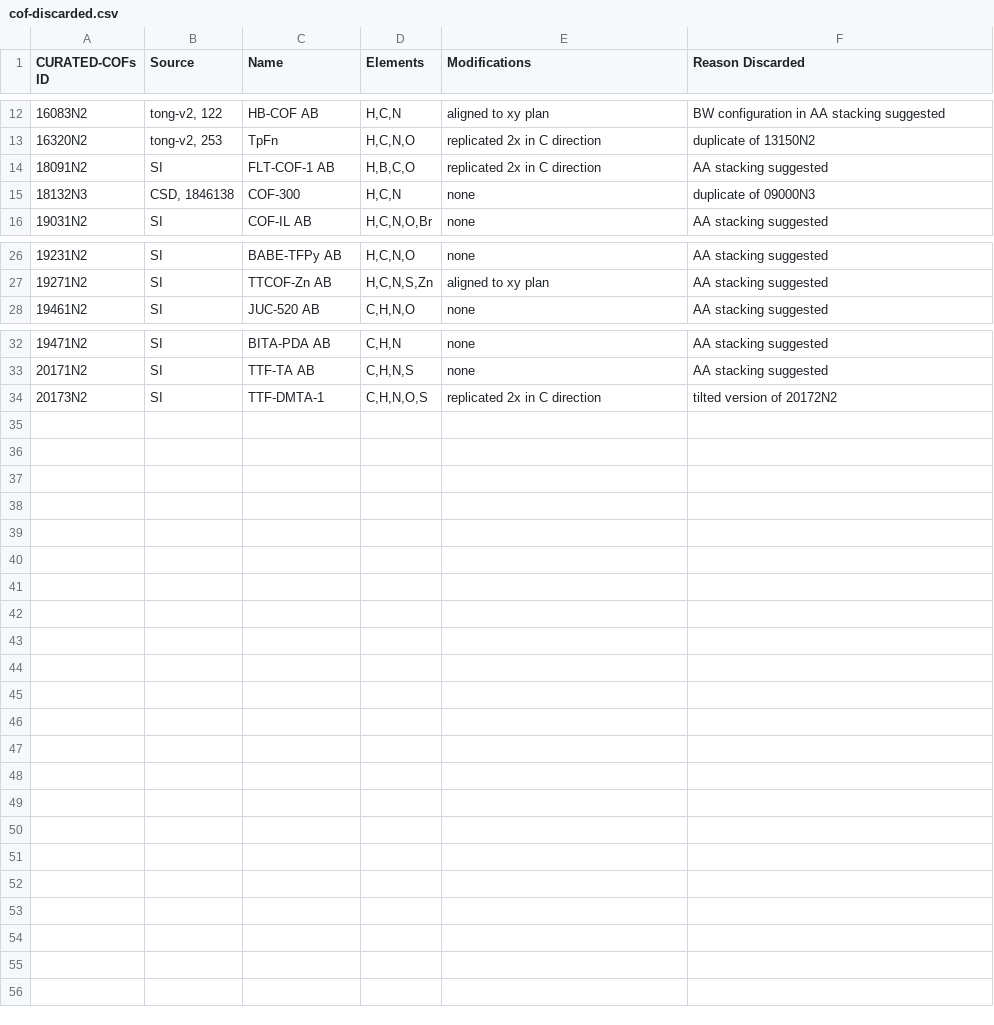
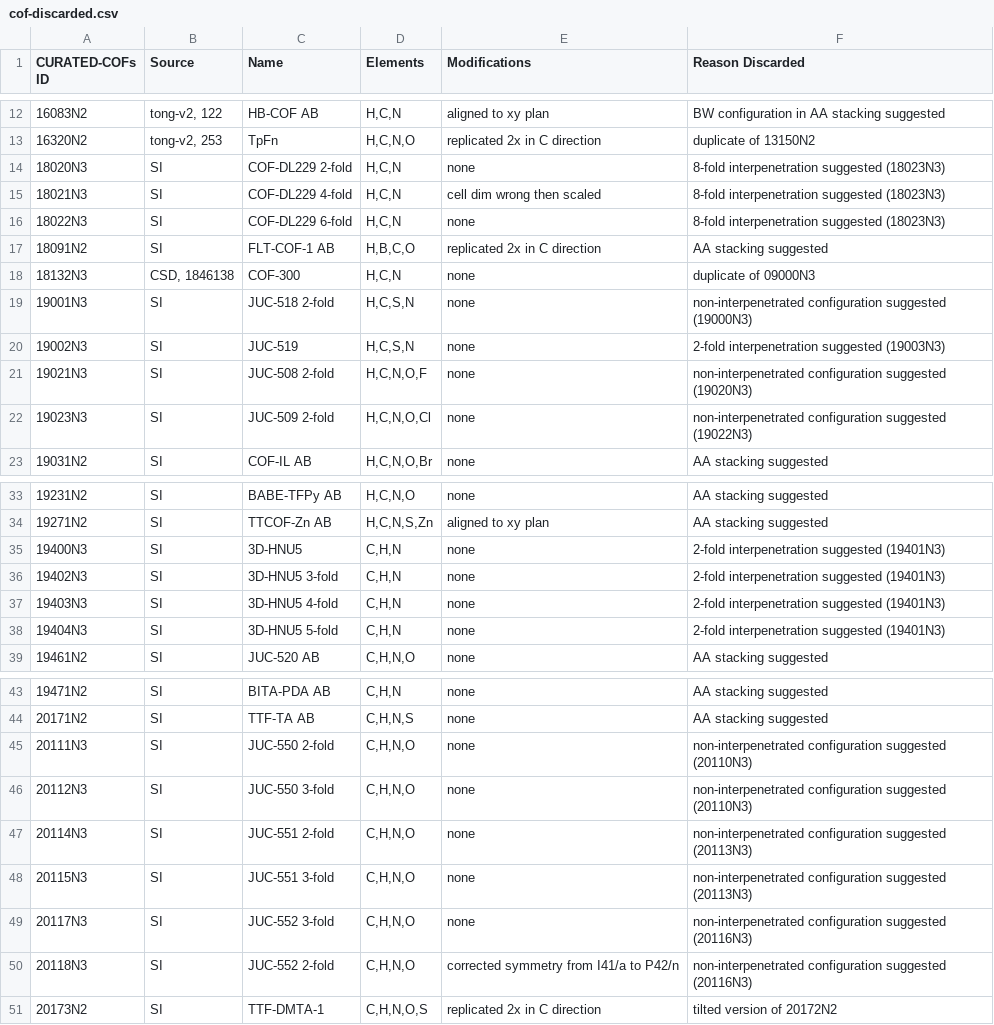
Before and after one commit to danieleongari/CURATED-COFs, a CSV file: cof-discarded.csv, drawn as a sheet; only a part is shown, gaps mark what is left out.

Commit message:
move 17 structure to cof-discarded, because of discarded n-folding configuration

```diff
--- a/cof-discarded.csv
+++ b/cof-discarded.csv
@@ -13,4 +13,11 @@ CURATED-COFs ID,Source,Name,Elements,Modifications,Reason Discarded
 16320N2,"tong-v2, 253",TpFn,"H,C,N,O",replicated 2x in C direction,duplicate of 13150N2
+18020N3,SI,COF-DL229 2-fold,"H,C,N",none,8-fold interpenetration suggested (18023N3)
+18021N3,SI,COF-DL229 4-fold,"H,C,N",cell dim wrong then scaled,8-fold interpenetration suggested (18023N3)
+18022N3,SI,COF-DL229 6-fold,"H,C,N",none,8-fold interpenetration suggested (18023N3)
 18091N2,SI,FLT-COF-1 AB,"H,B,C,O",replicated 2x in C direction,AA stacking suggested
 18132N3,"CSD, 1846138",COF-300,"H,C,N",none,duplicate of 09000N3
+19001N3,SI,JUC-518 2-fold,"H,C,S,N",none,non-interpenetrated configuration suggested (19000N3)
+19002N3,SI,JUC-519,"H,C,S,N",none,2-fold interpenetration suggested (19003N3)
+19021N3,SI,JUC-508 2-fold,"H,C,N,O,F",none,non-interpenetrated configuration suggested (19020N3)
+19023N3,SI,JUC-509 2-fold,"H,C,N,O,Cl",none,non-interpenetrated configuration suggested (19022N3)
 19031N2,SI,COF-IL AB,"H,C,N,O,Br",none,AA stacking suggested
@@ -27,2 +34,6 @@ CURATED-COFs ID,Source,Name,Elements,Modifications,Reason Discarded
 19271N2,SI,TTCOF-Zn AB,"H,C,N,S,Zn",aligned to xy plan,AA stacking suggested
+19400N3,SI,3D-HNU5,"C,H,N",none,2-fold interpenetration suggested (19401N3)
+19402N3,SI,3D-HNU5 3-fold,"C,H,N",none,2-fold interpenetration suggested (19401N3)
+19403N3,SI,3D-HNU5 4-fold,"C,H,N",none,2-fold interpenetration suggested (19401N3)
+19404N3,SI,3D-HNU5 5-fold,"C,H,N",none,2-fold interpenetration suggested (19401N3)
 19461N2,SI,JUC-520 AB,"C,H,N,O",none,AA stacking suggested
@@ -33,2 +44,8 @@ CURATED-COFs ID,Source,Name,Elements,Modifications,Reason Discarded
 20171N2,SI,TTF-TA AB,"C,H,N,S",none,AA stacking suggested
+20111N3,SI,JUC-550 2-fold,"C,H,N,O",none,non-interpenetrated configuration suggested (20110N3)
+20112N3,SI,JUC-550 3-fold,"C,H,N,O",none,non-interpenetrated configuration suggested (20110N3)
+20114N3,SI,JUC-551 2-fold,"C,H,N,O",none,non-interpenetrated configuration suggested (20113N3)
+20115N3,SI,JUC-551 3-fold,"C,H,N,O",none,non-interpenetrated configuration suggested (20113N3)
+20117N3,SI,JUC-552 3-fold,"C,H,N,O",none,non-interpenetrated configuration suggested (20116N3)
+20118N3,SI,JUC-552 2-fold,"C,H,N,O",corrected symmetry from I41/a to P42/n,non-interpenetrated configuration suggested (20116N3)
 20173N2,SI,TTF-DMTA-1,"C,H,N,O,S",replicated 2x in C direction,tilted version of 20172N2
```
Also changed, not shown: cof-frameworks.csv.
